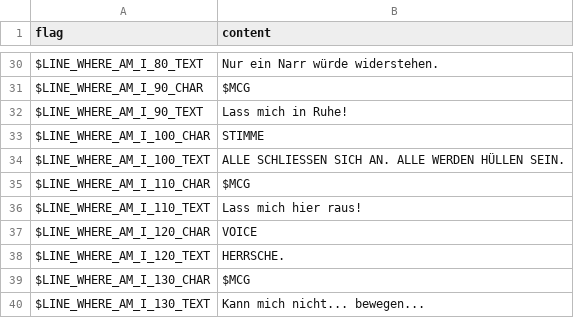
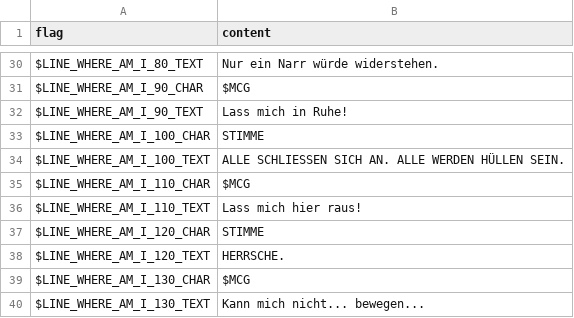
Before and after one commit to larsiusprime/defendersquest-loc, a TSV file: dq1_dx/de-DE/scripts.tsv, drawn as a sheet; only a part is shown, gaps mark what is left out.

```diff
--- a/dq1_dx/de-DE/scripts.tsv
+++ b/dq1_dx/de-DE/scripts.tsv
@@ -36,3 +36,3 @@ $LINE_WHERE_AM_I_110_CHAR	$MCG
 $LINE_WHERE_AM_I_110_TEXT	Lass mich hier raus!
-$LINE_WHERE_AM_I_120_CHAR	VOICE
+$LINE_WHERE_AM_I_120_CHAR	STIMME
 $LINE_WHERE_AM_I_120_TEXT	HERRSCHE.
```
Also changed, not shown: dq1_dx/de-DE/journal.tsv.
